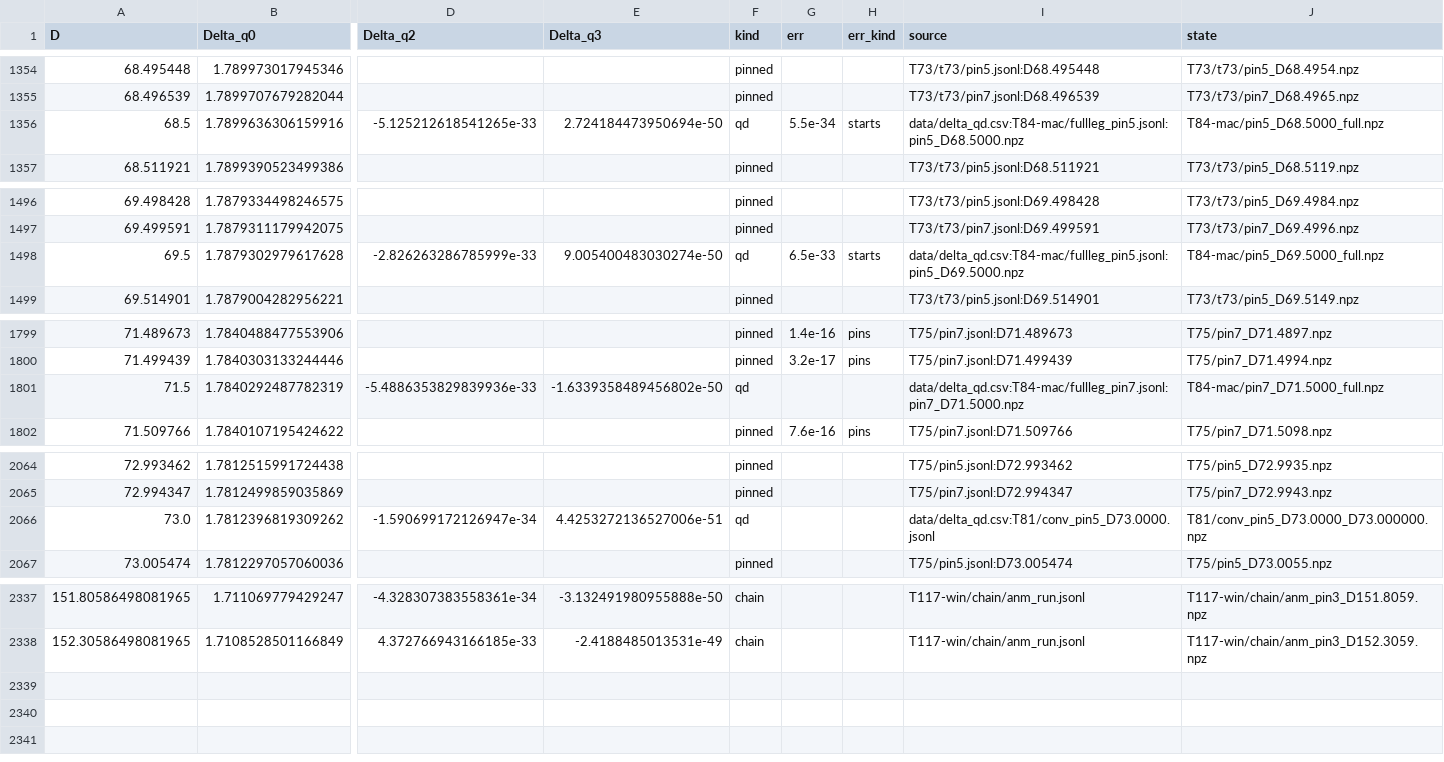
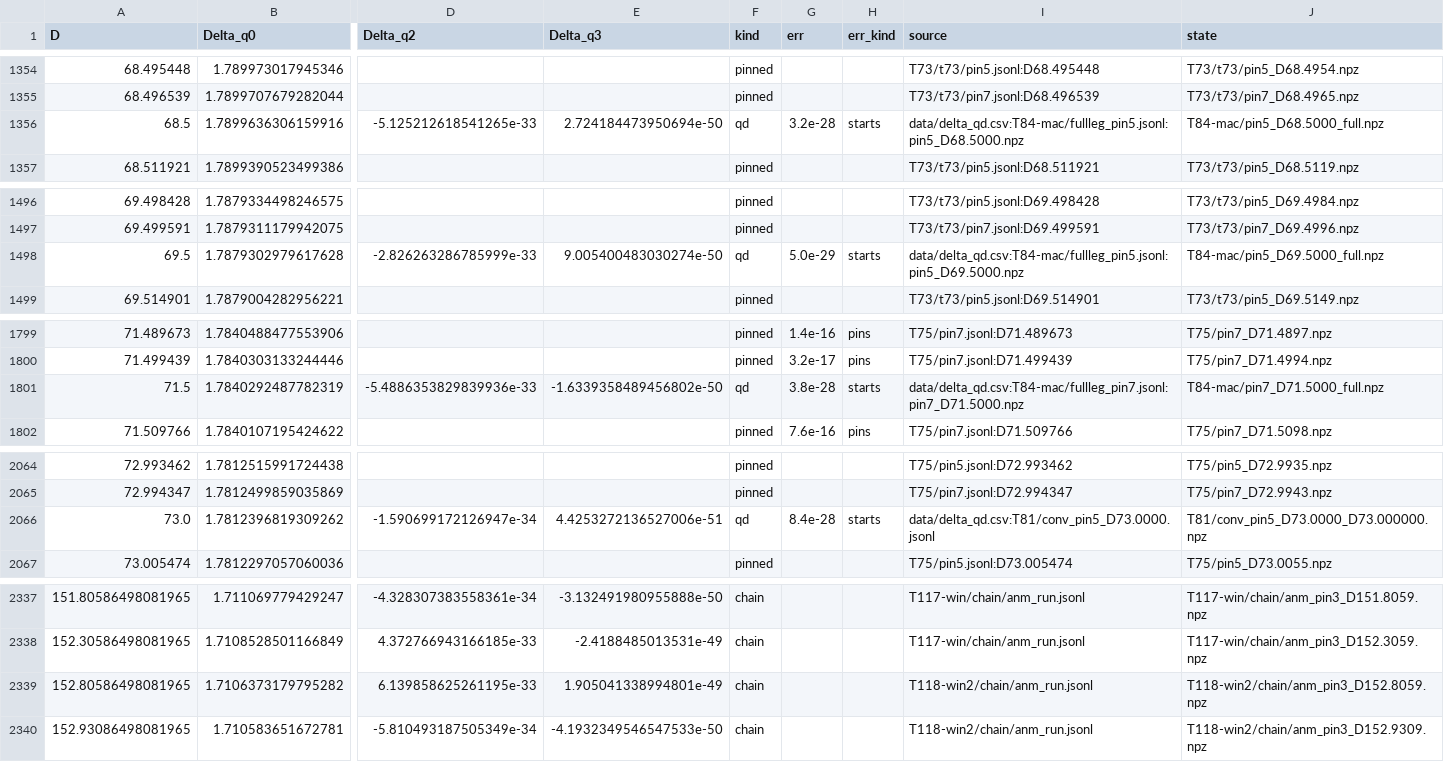
Before and after one commit to nmoinvaz/choptuik-large-d, a CSV file: hp/data/delta_all.csv, drawn as a sheet; only a part is shown, gaps mark what is left out; rows hold the shown columns only; the diff covers the shown part only; the diff names each change by its address in the sheet, - before the commit and + after, or states it on an @@ line.

Commit message:
hp: exact two-start spreads in delta_qd.csv, and second starts at 71-73
export_qd.py summed the four parts in f64, which hides a difference in
the second part, so the spreads read 6e-34 to 6e-33 where the two
plans differ by 5e-29 to 4e-28. It now sums them exactly, and reads
the second starts at 71.5 and 73.0 (raw qd2start-mac, 77a38de). The
notes and the quoted-number check carry the corrected figure.

```diff
--- a/hp/data/delta_all.csv
+++ b/hp/data/delta_all.csv
-G1356 (err): 5.5e-34
+G1356 (err): 3.2e-28
-G1498 (err): 6.5e-33
+G1498 (err): 5.0e-29
-G1801 (err): (empty)
+G1801 (err): 3.8e-28
-H1801 (err_kind): (empty)
+H1801 (err_kind): starts
-G2066 (err): (empty)
+G2066 (err): 8.4e-28
-H2066 (err_kind): (empty)
+H2066 (err_kind): starts
+row 2339: 152.80586498081965 | 1.7106373179795282 | 6.139858625261195e-33 | 1.905041338994801e-49 | chain |  |  | T118-win2/chain/anm_run.jsonl | T118-win2/chain/anm_pin3_D152.8059.npz
+row 2340: 152.93086498081965 | 1.710583651672781 | -5.810493187505349e-34 | -4.1932349546547533e-50 | chain |  |  | T118-win2/chain/anm_run.jsonl | T118-win2/chain/anm_pin3_D152.9309.npz
```
Also changed, not shown: 1 edited cell elsewhere in this file, hp/data/delta_qd.csv, 5 other files.
